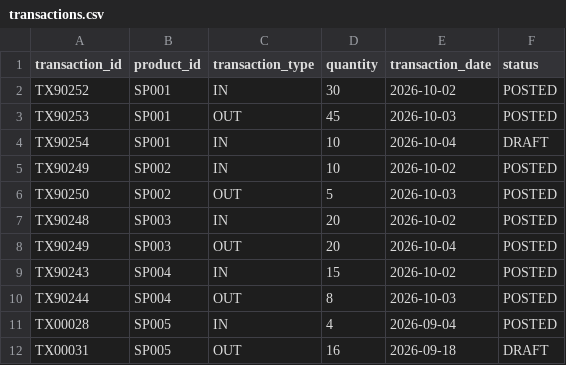
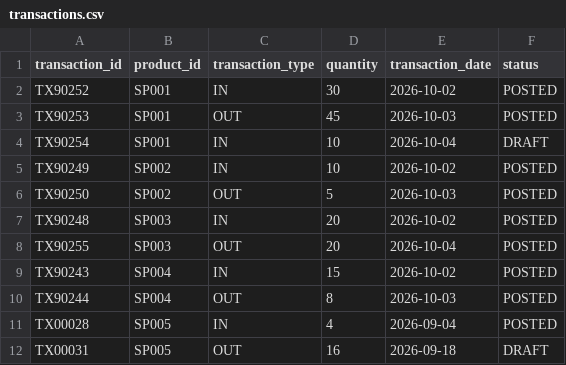
Before and after one commit to PhamTuanAnh9861601/AI-Programming-Final, a CSV file: ai-inventory-auditor/data/transactions.csv, drawn as a sheet; only a part is shown.

```diff
--- a/ai-inventory-auditor/data/transactions.csv
+++ b/ai-inventory-auditor/data/transactions.csv
@@ -7,3 +7,3 @@ TX90250,SP002,OUT,5,2026-10-03,POSTED
 TX90248,SP003,IN,20,2026-10-02,POSTED
-TX90249,SP003,OUT,20,2026-10-04,POSTED
+TX90255,SP003,OUT,20,2026-10-04,POSTED
 TX90243,SP004,IN,15,2026-10-02,POSTED
```
Also changed, not shown: 17 other files.
